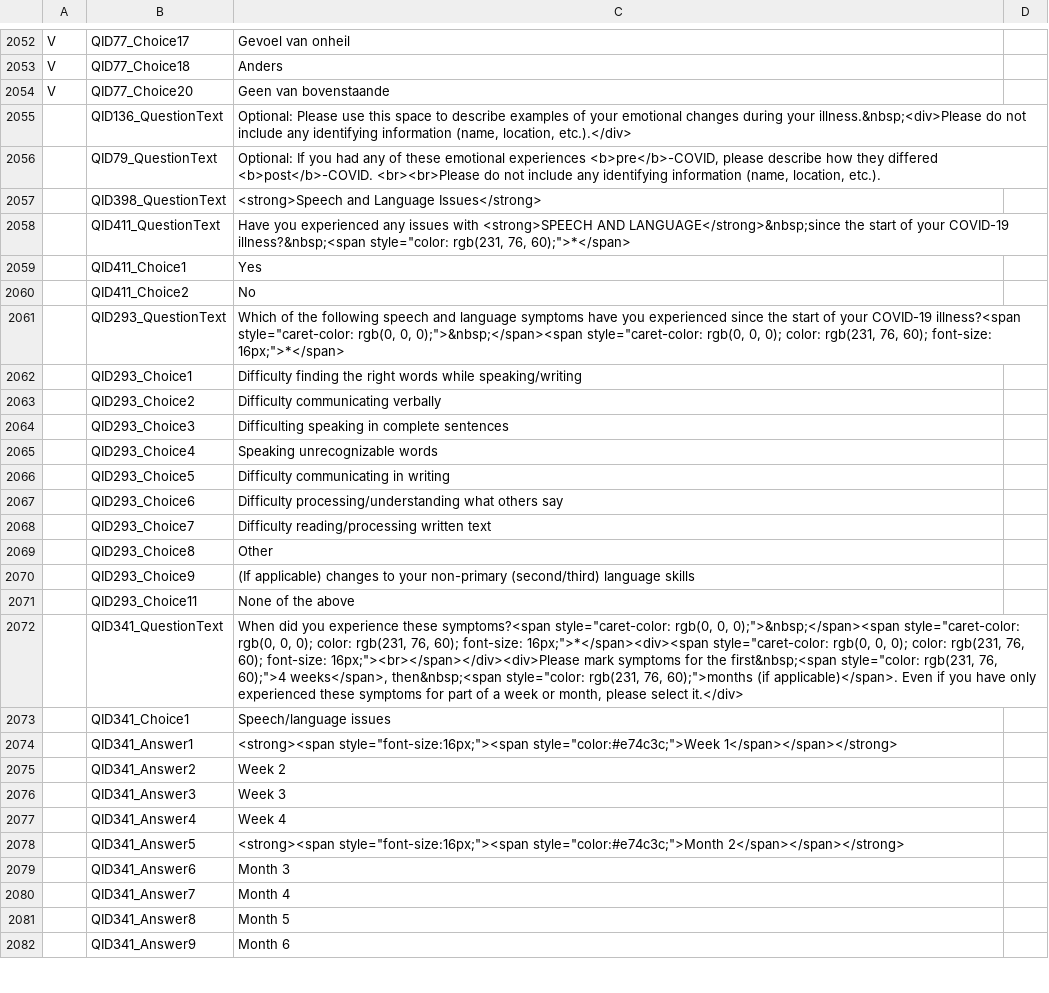
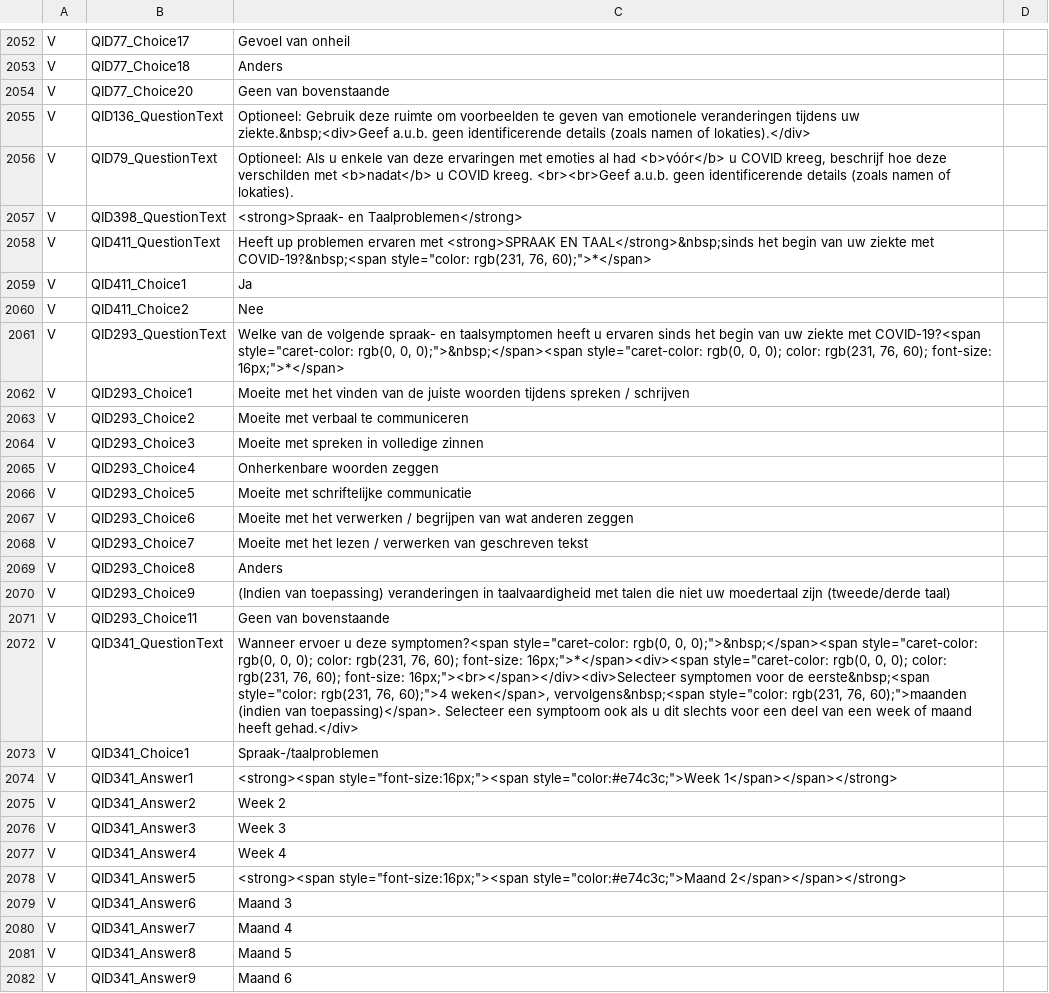
Before and after one commit to msteenhagen/vertaling-covid-vragenlijst, a CSV file: COVID19_Survey2_Dutch - COVID-19 Patient-Centric Survey - Copy For Translation-EN.csv, drawn as a sheet; only a part is shown, gaps mark what is left out; the diff covers the shown part only; the diff names each change by its address in the sheet, - before the commit and + after, or states it on an @@ line.

Commit message:
Vertaling: 2055-2103

```diff
--- a/COVID19_Survey2_Dutch - COVID-19 Patient-Centric Survey - Copy For Translation-EN.csv
+++ b/COVID19_Survey2_Dutch - COVID-19 Patient-Centric Survey - Copy For Translation-EN.csv
-A2055:A2082: (empty)
+A2055:A2082: V
-C2055: Optional: Please use this space to describe examples of your emotional changes during your illness.&nbsp;<div>Please do not include any identifying information (name, location, etc.).</div>
+C2055: Optioneel: Gebruik deze ruimte om voorbeelden te geven van emotionele veranderingen tijdens uw ziekte.&nbsp;<div>Geef a.u.b. geen identificerende details (zoals namen of lokaties).</div>
-C2056: Optional: If you had any of these emotional experiences <b>pre</b>-COVID, please describe how they differed <b>post</b>-COVID. <br><br>Please do not include any identifying information (name, location, etc.).
+C2056: Optioneel: Als u enkele van deze ervaringen met emoties al had <b>vóór</b> u COVID kreeg, beschrijf hoe deze verschilden met <b>nadat</b> u COVID kreeg. <br><br>Geef a.u.b. geen identificerende details (zoals namen of lokaties).
-C2057: <strong>Speech and Language Issues</strong>
+C2057: <strong>Spraak- en Taalproblemen</strong>
-C2058: Have you experienced any issues with <strong>SPEECH AND LANGUAGE</strong>&nbsp;since the start of your COVID-19 illness?&nbsp;<span style="color: rgb(231,…
+C2058: Heeft up problemen ervaren met <strong>SPRAAK EN TAAL</strong>&nbsp;sinds het begin van uw ziekte met COVID-19?&nbsp;<span style="color: rgb(231,…
-C2059: Yes
+C2059: Ja
-C2060: No
+C2060: Nee
-C2061: Which of the following speech and language symptoms have you experienced since the start of your COVID-19 illness?<span style="caret-color: rgb(0,…
+C2061: Welke van de volgende spraak- en taalsymptomen heeft u ervaren sinds het begin van uw ziekte met COVID-19?<span style="caret-color: rgb(0,…
-C2062: Difficulty finding the right words while speaking/writing
+C2062: Moeite met het vinden van de juiste woorden tijdens spreken / schrijven
-C2063: Difficulty communicating verbally
+C2063: Moeite met verbaal te communiceren
-C2064: Difficulting speaking in complete sentences
+C2064: Moeite met spreken in volledige zinnen
-C2065: Speaking unrecognizable words
+C2065: Onherkenbare woorden zeggen
-C2066: Difficulty communicating in writing
+C2066: Moeite met schriftelijke communicatie
-C2067: Difficulty processing/understanding what others say
+C2067: Moeite met het verwerken / begrijpen van wat anderen zeggen
-C2068: Difficulty reading/processing written text
+C2068: Moeite met het lezen / verwerken van geschreven tekst
-C2069: Other
+C2069: Anders
-C2070: (If applicable) changes to your non-primary (second/third) language skills
+C2070: (Indien van toepassing) veranderingen in taalvaardigheid met talen die niet uw moedertaal zijn (tweede/derde taal)
-C2071: None of the above
+C2071: Geen van bovenstaande
-C2072: When did you experience these symptoms?<span style="caret-color: rgb(0, 0, 0);">&nbsp;</span><span style="caret-color: rgb(0, 0, 0); color: rgb(231, 76, 60); font-size: 16px;">*</span><div><span style="caret-color: rgb(0, 0, 0); color: rgb(231, 76, 60); font-size: 16px;"><br></span></div><div>Please mark symptoms for the first&nbsp;<span style="color: rgb(231, 76, 60);">4 weeks</span>, then&nbsp;<span style="color: rgb(231, 76, 60);">months (if applicable)</span>. Even if you have only experienced these symptoms for part of a week or month, please select it.</div>
+C2072: Wanneer ervoer u deze symptomen?<span style="caret-color: rgb(0, 0, 0);">&nbsp;</span><span style="caret-color: rgb(0, 0, 0); color: rgb(231, 76, 60); font-size: 16px;">*</span><div><span style="caret-color: rgb(0, 0, 0); color: rgb(231, 76, 60); font-size: 16px;"><br></span></div><div>Selecteer symptomen voor de eerste&nbsp;<span style="color: rgb(231, 76, 60);">4 weken</span>, vervolgens&nbsp;<span style="color: rgb(231, 76, 60);">maanden (indien van toepassing)</span>. Selecteer een symptoom ook als u dit slechts voor een deel van een week of maand heeft gehad.</div>
-C2073: Speech/language issues
+C2073: Spraak-/taalproblemen
-C2078: <strong><span style="font-size:16px;"><span style="color:#e74c3c;">Month 2</span></span></strong>
+C2078: <strong><span style="font-size:16px;"><span style="color:#e74c3c;">Maand 2</span></span></strong>
-C2079: Month 3
+C2079: Maand 3
-C2080: Month 4
+C2080: Maand 4
-C2081: Month 5
+C2081: Maand 5
-C2082: Month 6
+C2082: Maand 6
```
Also changed, not shown: 41 edited cells elsewhere in this file.
